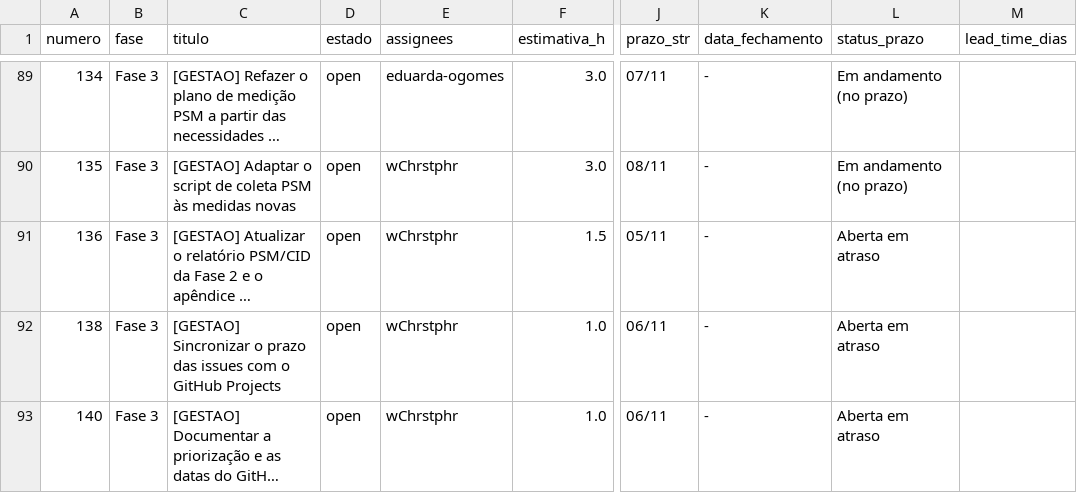
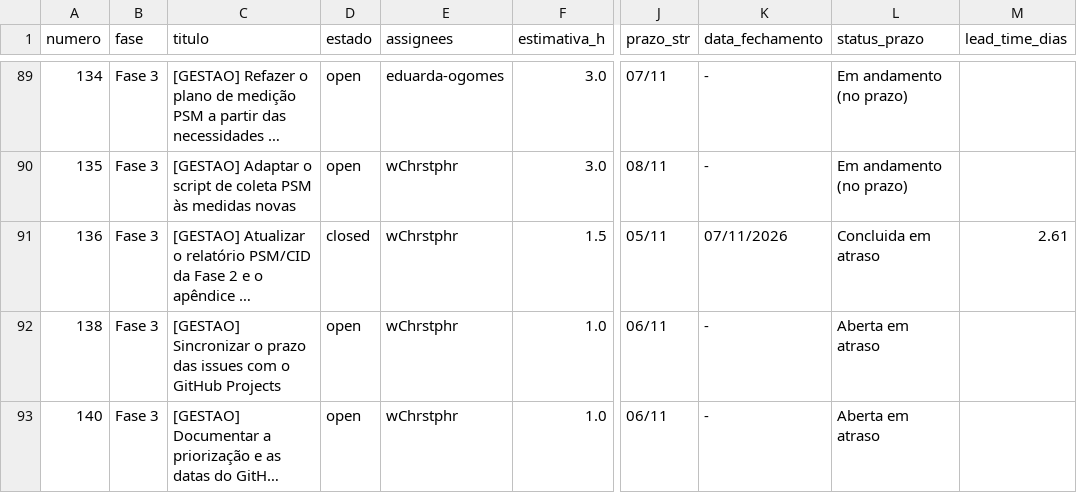
Before and after one commit to FCTE-Qualidade-de-Software-1/2026-2_T02_KAREN_JONES, a CSV file: dados/gestao/05_detalhamento_issues.csv, drawn as a sheet; only a part is shown, gaps mark what is left out; long unchanged cells end in …; the diff names each change by its address in the sheet, - before the commit and + after, or states it on an @@ line.

```diff
--- a/dados/gestao/05_detalhamento_issues.csv
+++ b/dados/gestao/05_detalhamento_issues.csv
-D91 (estado): open
+D91 (estado): closed
-K91 (data_fechamento): -
+K91 (data_fechamento): 07/11/2026
-L91 (status_prazo): Aberta em atraso
+L91 (status_prazo): Concluida em atraso
-M91 (lead_time_dias): (empty)
+M91 (lead_time_dias): 2.61
```
Also changed, not shown: dados/gestao/02_calendario_e_progresso_fases.csv, dados/gestao/03_desempenho_processos_fases.csv, 6 other files.
